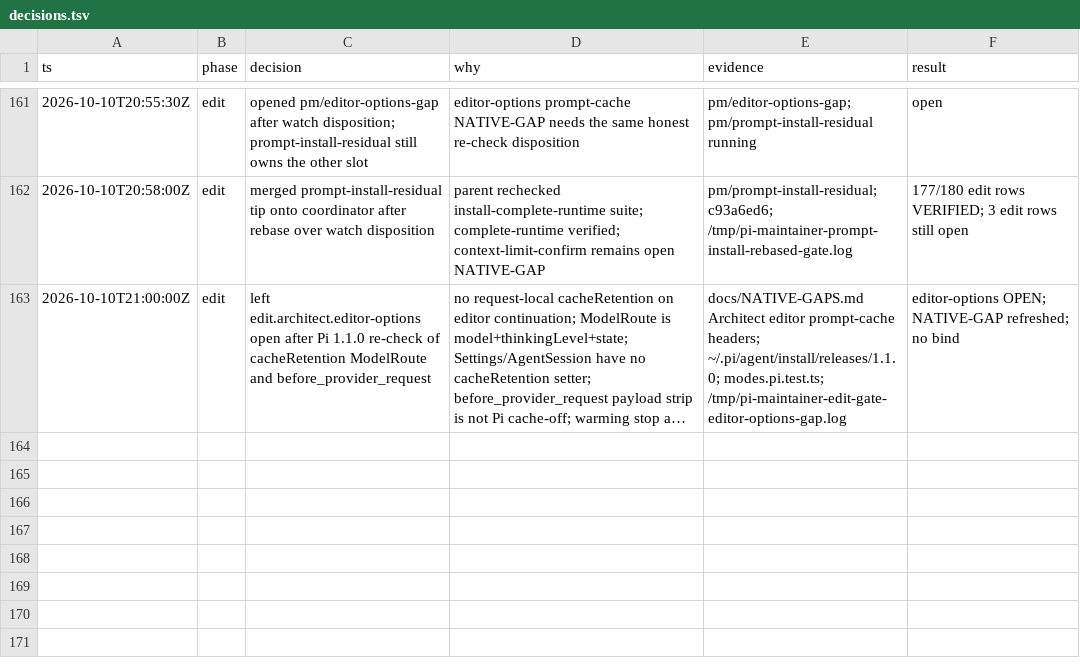
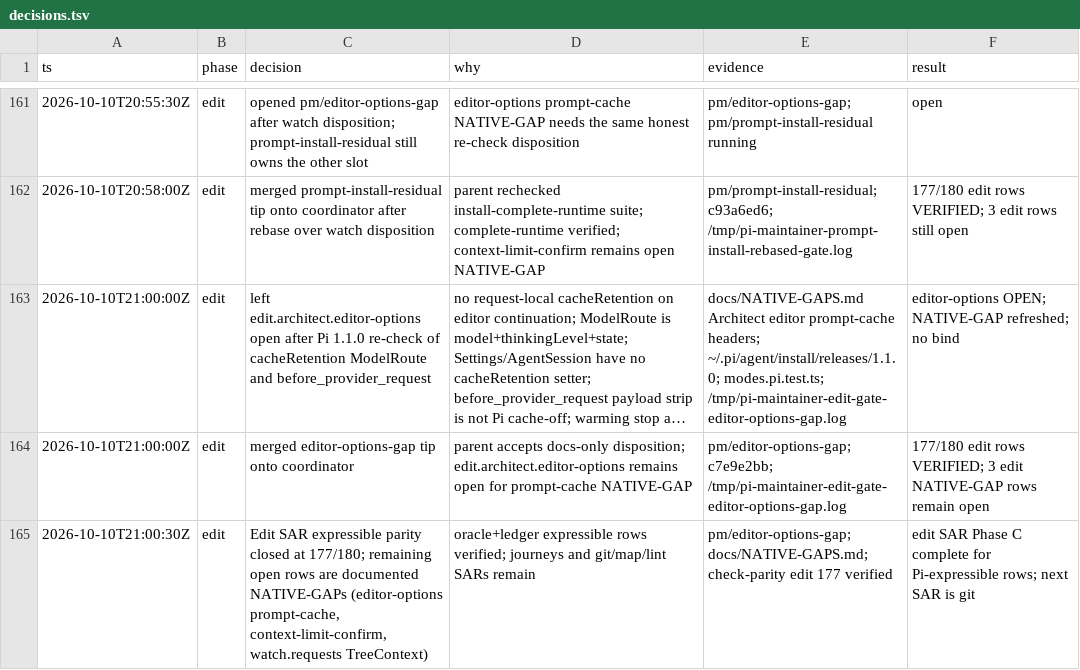
Before and after one commit to just-joshn/pi-customizations, a TSV file: extensions/pi-maintainer/docs/decisions.tsv, drawn as a sheet; only a part is shown, gaps mark what is left out; long unchanged cells end in …; the diff names each change by its address in the sheet, - before the commit and + after, or states it on an @@ line.

Commit message:
docs(pi-maintainer): close Edit SAR expressible bind at 177 verified
Three remaining open rows are documented Pi 1.1.0 NATIVE-GAPs.
Next work is the Git SAR.

```diff
--- a/extensions/pi-maintainer/docs/decisions.tsv
+++ b/extensions/pi-maintainer/docs/decisions.tsv
+row 164: 2026-10-10T21:00:00Z | edit | merged editor-options-gap tip onto coordinator | parent accepts docs-only disposition; edit.architect.editor-options remains open for prompt-cache NATIVE-GAP | pm/editor-options-gap; c7e9e2bb; /tmp/pi-maintainer-edit-gate-editor-options-gap.log | 177/180 edit rows VERIFIED; 3 edit NATIVE-GAP rows remain open
+row 165: 2026-10-10T21:00:30Z | edit | Edit SAR expressible parity closed at 177/180; remaining open rows are documented NATIVE-GAPs (editor-options prompt-cache, context-limit-confirm, watch.requests TreeContext) | oracle+ledger expressible rows verified; journeys and git/map/lint SARs remain | pm/editor-options-gap; docs/NATIVE-GAPS.md; check-parity edit 177 verified | edit SAR Phase C complete for Pi-expressible rows; next SAR is git
```
